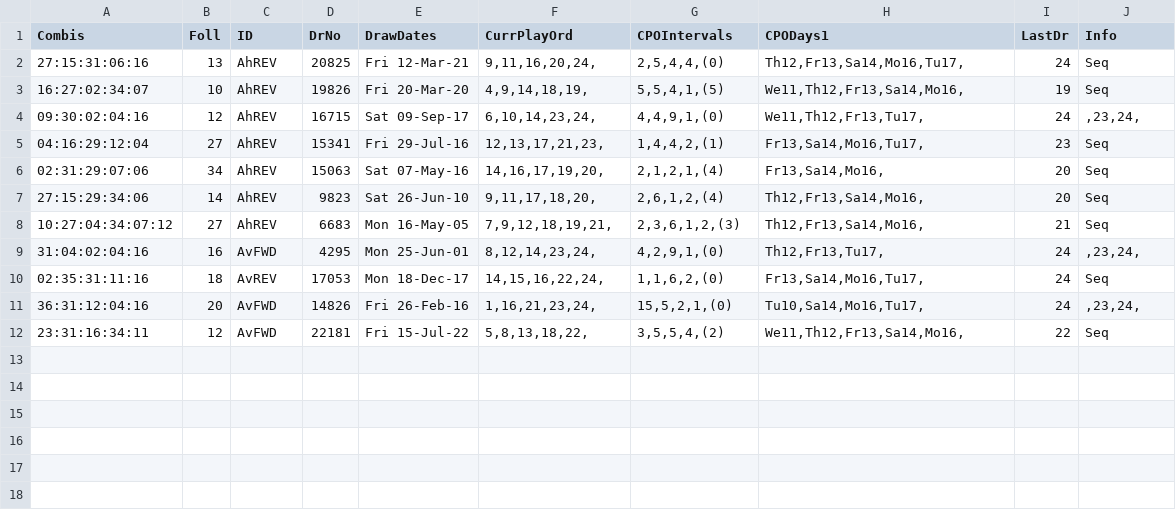
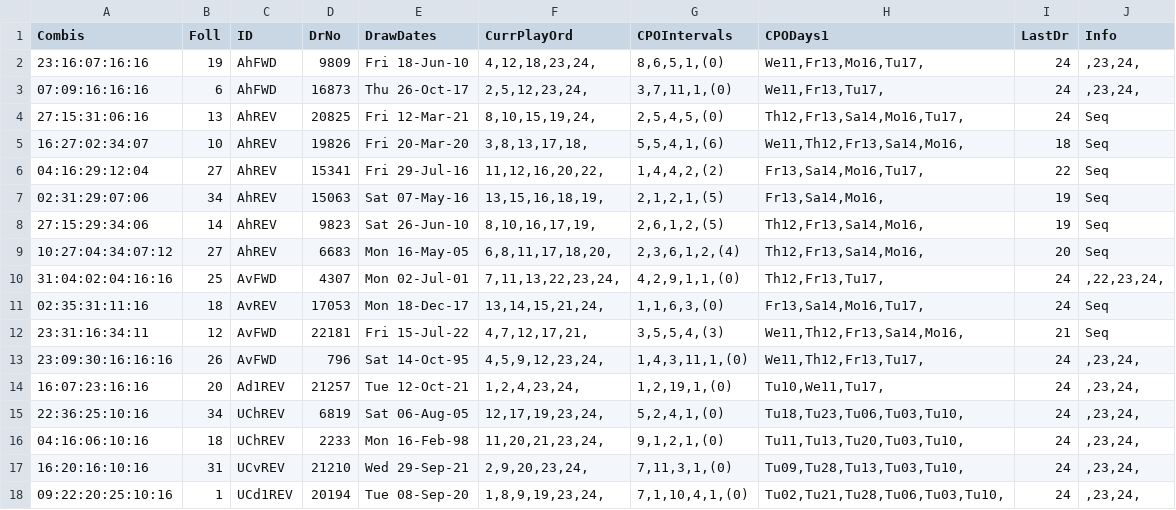
Before and after one commit to csnlcbtt/wix, a CSV file: csv/pwhzprjprv.csv, drawn as a sheet.

```diff
--- a/csv/pwhzprjprv.csv
+++ b/csv/pwhzprjprv.csv
@@ -1,12 +1,18 @@
 "Combis","Foll","ID","DrNo","DrawDates","CurrPlayOrd","CPOIntervals","CPODays1","LastDr","Info"
-"27:15:31:06:16",13,"AhREV",20825,"Fri 12-Mar-21","9,11,16,20,24,","2,5,4,4,(0)","Th12,Fr13,Sa14,Mo16,Tu17,",24,"Seq"
-"16:27:02:34:07",10,"AhREV",19826,"Fri 20-Mar-20","4,9,14,18,19,","5,5,4,1,(5)","We11,Th12,Fr13,Sa14,Mo16,",19,"Seq"
-"09:30:02:04:16",12,"AhREV",16715,"Sat 09-Sep-17","6,10,14,23,24,","4,4,9,1,(0)","We11,Th12,Fr13,Tu17,",24,",23,24,"
-"04:16:29:12:04",27,"AhREV",15341,"Fri 29-Jul-16","12,13,17,21,23,","1,4,4,2,(1)","Fr13,Sa14,Mo16,Tu17,",23,"Seq"
-"02:31:29:07:06",34,"AhREV",15063,"Sat 07-May-16","14,16,17,19,20,","2,1,2,1,(4)","Fr13,Sa14,Mo16,",20,"Seq"
-"27:15:29:34:06",14,"AhREV",9823,"Sat 26-Jun-10","9,11,17,18,20,","2,6,1,2,(4)","Th12,Fr13,Sa14,Mo16,",20,"Seq"
-"10:27:04:34:07:12",27,"AhREV",6683,"Mon 16-May-05","7,9,12,18,19,21,","2,3,6,1,2,(3)","Th12,Fr13,Sa14,Mo16,",21,"Seq"
-"31:04:02:04:16",16,"AvFWD",4295,"Mon 25-Jun-01","8,12,14,23,24,","4,2,9,1,(0)","Th12,Fr13,Tu17,",24,",23,24,"
-"02:35:31:11:16",18,"AvREV",17053,"Mon 18-Dec-17","14,15,16,22,24,","1,1,6,2,(0)","Fr13,Sa14,Mo16,Tu17,",24,"Seq"
-"36:31:12:04:16",20,"AvFWD",14826,"Fri 26-Feb-16","1,16,21,23,24,","15,5,2,1,(0)","Tu10,Sa14,Mo16,Tu17,",24,",23,24,"
-"23:31:16:34:11",12,"AvFWD",22181,"Fri 15-Jul-22","5,8,13,18,22,","3,5,5,4,(2)","We11,Th12,Fr13,Sa14,Mo16,",22,"Seq"
+"23:16:07:16:16",19,"AhFWD",9809,"Fri 18-Jun-10","4,12,18,23,24,","8,6,5,1,(0)","We11,Fr13,Mo16,Tu17,",24,",23,24,"
+"07:09:16:16:16",6,"AhFWD",16873,"Thu 26-Oct-17","2,5,12,23,24,","3,7,11,1,(0)","We11,Fr13,Tu17,",24,",23,24,"
+"27:15:31:06:16",13,"AhREV",20825,"Fri 12-Mar-21","8,10,15,19,24,","2,5,4,5,(0)","Th12,Fr13,Sa14,Mo16,Tu17,",24,"Seq"
+"16:27:02:34:07",10,"AhREV",19826,"Fri 20-Mar-20","3,8,13,17,18,","5,5,4,1,(6)","We11,Th12,Fr13,Sa14,Mo16,",18,"Seq"
+"04:16:29:12:04",27,"AhREV",15341,"Fri 29-Jul-16","11,12,16,20,22,","1,4,4,2,(2)","Fr13,Sa14,Mo16,Tu17,",22,"Seq"
+"02:31:29:07:06",34,"AhREV",15063,"Sat 07-May-16","13,15,16,18,19,","2,1,2,1,(5)","Fr13,Sa14,Mo16,",19,"Seq"
+"27:15:29:34:06",14,"AhREV",9823,"Sat 26-Jun-10","8,10,16,17,19,","2,6,1,2,(5)","Th12,Fr13,Sa14,Mo16,",19,"Seq"
+"10:27:04:34:07:12",27,"AhREV",6683,"Mon 16-May-05","6,8,11,17,18,20,","2,3,6,1,2,(4)","Th12,Fr13,Sa14,Mo16,",20,"Seq"
+"31:04:02:04:16:16",25,"AvFWD",4307,"Mon 02-Jul-01","7,11,13,22,23,24,","4,2,9,1,1,(0)","Th12,Fr13,Tu17,",24,",22,23,24,"
+"02:35:31:11:16",18,"AvREV",17053,"Mon 18-Dec-17","13,14,15,21,24,","1,1,6,3,(0)","Fr13,Sa14,Mo16,Tu17,",24,"Seq"
+"23:31:16:34:11",12,"AvFWD",22181,"Fri 15-Jul-22","4,7,12,17,21,","3,5,5,4,(3)","We11,Th12,Fr13,Sa14,Mo16,",21,"Seq"
+"23:09:30:16:16:16",26,"AvFWD",796,"Sat 14-Oct-95","4,5,9,12,23,24,","1,4,3,11,1,(0)","We11,Th12,Fr13,Tu17,",24,",23,24,"
+"16:07:23:16:16",20,"Ad1REV",21257,"Tue 12-Oct-21","1,2,4,23,24,","1,2,19,1,(0)","Tu10,We11,Tu17,",24,",23,24,"
+"22:36:25:10:16",34,"UChREV",6819,"Sat 06-Aug-05","12,17,19,23,24,","5,2,4,1,(0)","Tu18,Tu23,Tu06,Tu03,Tu10,",24,",23,24,"
+"04:16:06:10:16",18,"UChREV",2233,"Mon 16-Feb-98","11,20,21,23,24,","9,1,2,1,(0)","Tu11,Tu13,Tu20,Tu03,Tu10,",24,",23,24,"
+"16:20:16:10:16",31,"UCvREV",21210,"Wed 29-Sep-21","2,9,20,23,24,","7,11,3,1,(0)","Tu09,Tu28,Tu13,Tu03,Tu10,",24,",23,24,"
+"09:22:20:25:10:16",1,"UCd1REV",20194,"Tue 08-Sep-20","1,8,9,19,23,24,","7,1,10,4,1,(0)","Tu02,Tu21,Tu28,Tu06,Tu03,Tu10,",24,",23,24,"
```
Also changed, not shown: csv/p2hznhist.csv, csv/p2wkass.csv, 44 other files.
